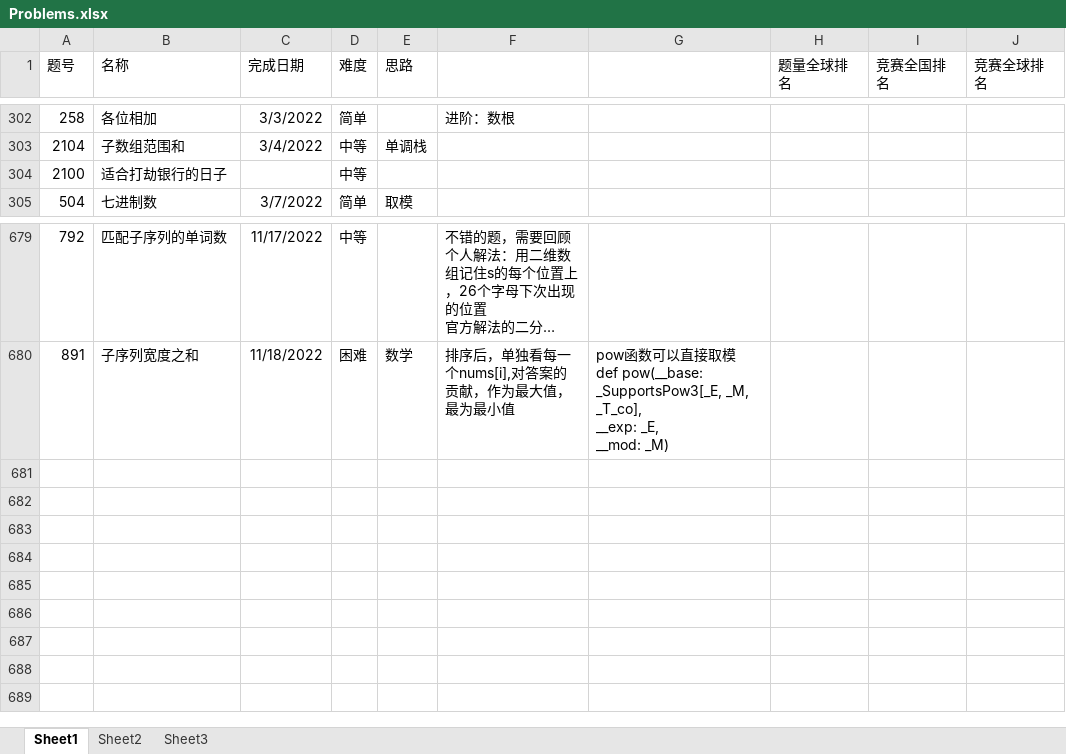
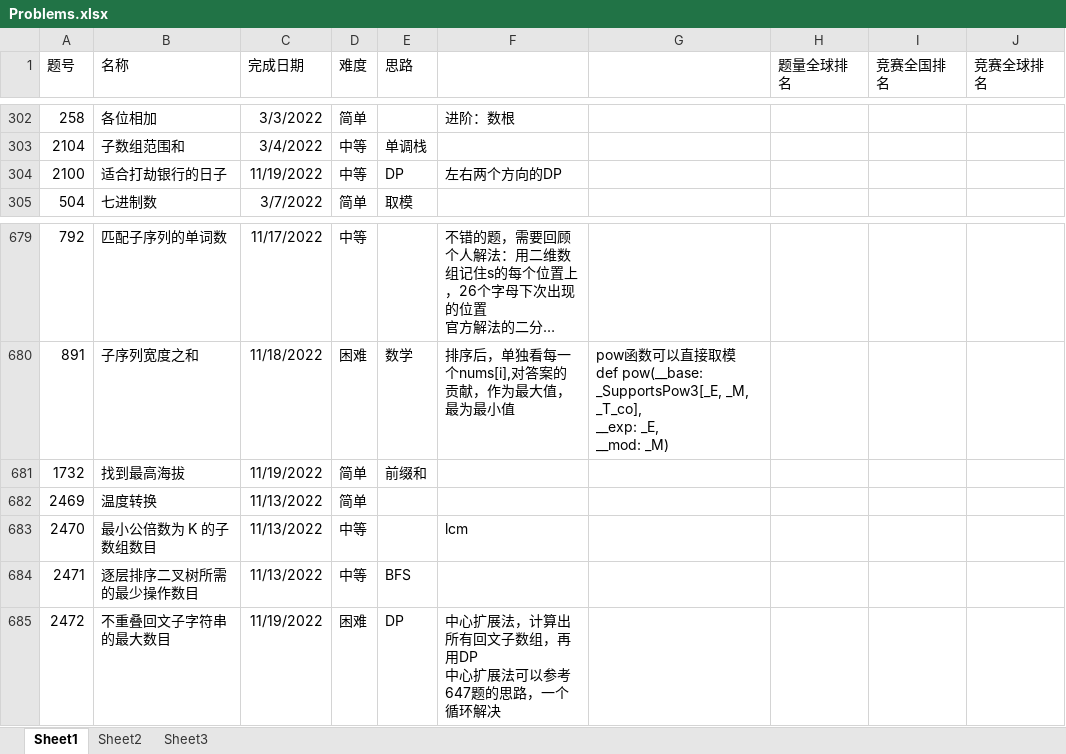
Before and after one commit to wangsun39/leetcode, an Excel workbook: Problems.xlsx, sheet Sheet1, drawn as a sheet; only a part is shown, gaps mark what is left out; long unchanged cells end in …; values as stored, in another font and other column widths than the file's, no borders; charts and pictures not drawn; ↵ is a line break in a cell; the diff names each change by its address in the sheet, - before the commit and + after, or states it on an @@ line.

Commit message:
add daily problem 2022/11/19

```diff
--- a/Problems.xlsx (sheet Sheet1)
+++ b/Problems.xlsx (sheet Sheet1)
-C304 (完成日期): (empty)
+C304 (完成日期): 11/19/2022
-E304 (思路): (empty)
+E304 (思路): DP
-F304: (empty)
+F304: 左右两个方向的DP
+row 681: 1732 | 找到最高海拔 | 11/19/2022 | 简单 | 前缀和
+row 682: 2469 | 温度转换 | 11/13/2022 | 简单
+row 683: 2470 | 最小公倍数为 K 的子数组数目 | 11/13/2022 | 中等 |  | lcm
+row 684: 2471 | 逐层排序二叉树所需的最少操作数目 | 11/13/2022 | 中等 | BFS
+row 685: 2472 | 不重叠回文子字符串的最大数目 | 11/19/2022 | 困难 | DP | 中心扩展法，计算出所有回文子数组，再用DP ↵ 中心扩展法可以参考647题的思路，一个循环解决
```
Also changed, not shown: 6 other files.
